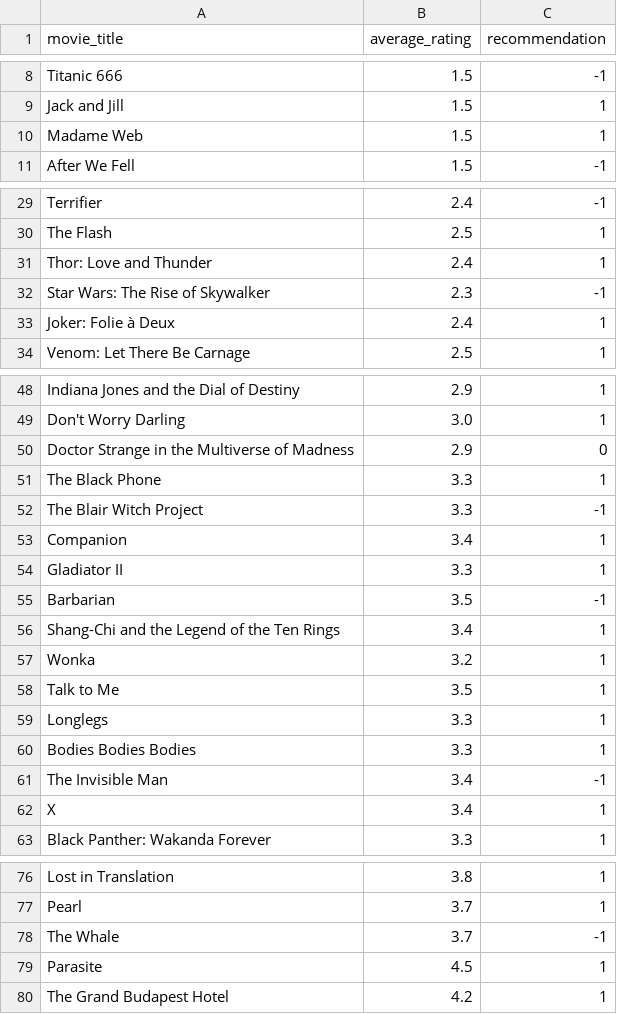
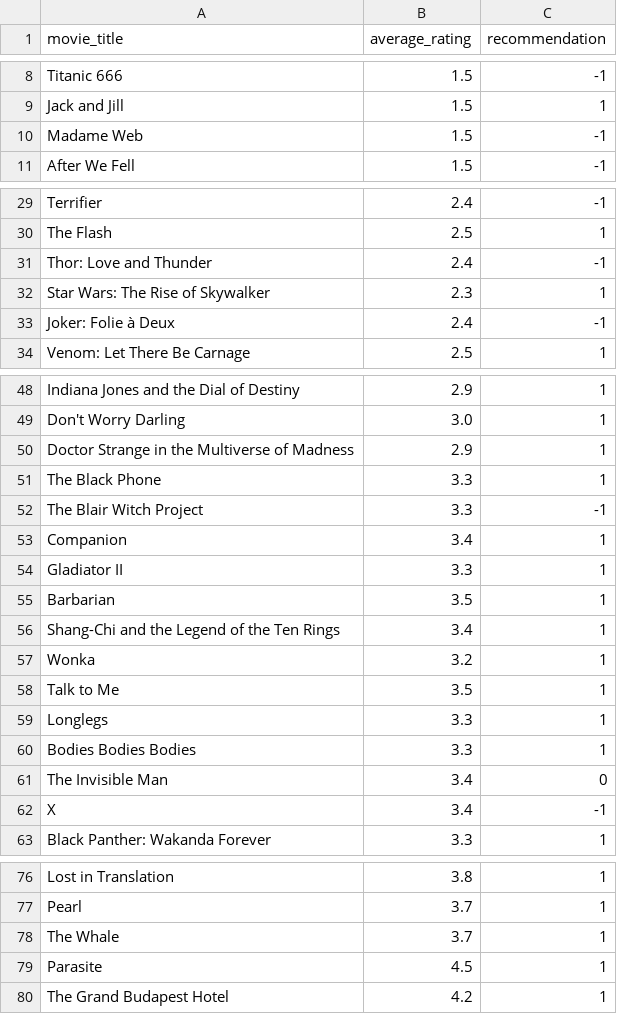
Before and after one commit to joaocarvoli/nlp-symbolic-solution, a CSV file: symbolic/data/movie_recommendation.csv, drawn as a sheet; only a part is shown, gaps mark what is left out.

```diff
--- a/symbolic/data/movie_recommendation.csv
+++ b/symbolic/data/movie_recommendation.csv
@@ -9,3 +9,3 @@ Titanic 666,1.5,-1
 Jack and Jill,1.5,1
-Madame Web,1.5,1
+Madame Web,1.5,-1
 After We Fell,1.5,-1
@@ -30,5 +30,5 @@ Terrifier,2.4,-1
 The Flash,2.5,1
-Thor: Love and Thunder,2.4,1
-Star Wars: The Rise of Skywalker,2.3,-1
-Joker: Folie à Deux,2.4,1
+Thor: Love and Thunder,2.4,-1
+Star Wars: The Rise of Skywalker,2.3,1
+Joker: Folie à Deux,2.4,-1
 Venom: Let There Be Carnage,2.5,1
@@ -49,3 +49,3 @@ Indiana Jones and the Dial of Destiny,2.9,1
 Don't Worry Darling,3.0,1
-Doctor Strange in the Multiverse of Madness,2.9,0
+Doctor Strange in the Multiverse of Madness,2.9,1
 The Black Phone,3.3,1
@@ -54,3 +54,3 @@ Companion,3.4,1
 Gladiator II,3.3,1
-Barbarian,3.5,-1
+Barbarian,3.5,1
 Shang-Chi and the Legend of the Ten Rings,3.4,1
@@ -60,4 +60,4 @@ Longlegs,3.3,1
 Bodies Bodies Bodies,3.3,1
-The Invisible Man,3.4,-1
-X,3.4,1
+The Invisible Man,3.4,0
+X,3.4,-1
 Black Panther: Wakanda Forever,3.3,1
@@ -77,3 +77,3 @@ Lost in Translation,3.8,1
 Pearl,3.7,1
-The Whale,3.7,-1
+The Whale,3.7,1
 Parasite,4.5,1
```
Also changed, not shown: 6 other files.
